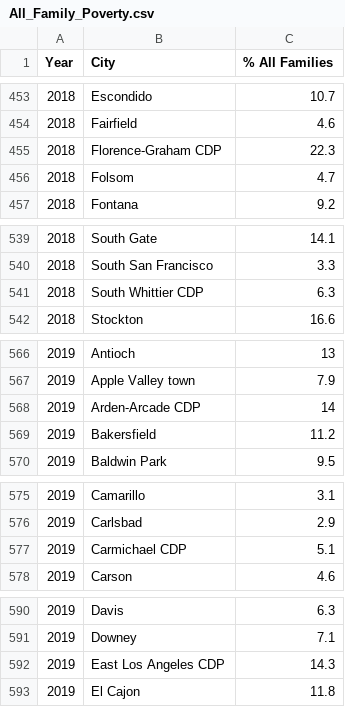
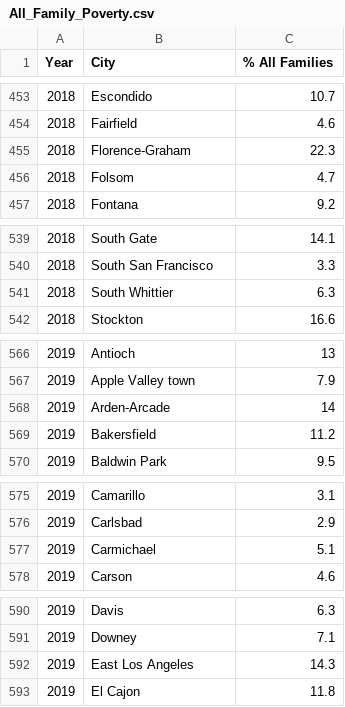
Before and after one commit to eshih22/crime_rate_prediction, a CSV file: Poverty_Resources/All_Family_Poverty.csv, drawn as a sheet; only a part is shown, gaps mark what is left out; the diff covers the shown part only.

```diff
--- a/Poverty_Resources/All_Family_Poverty.csv
+++ b/Poverty_Resources/All_Family_Poverty.csv
@@ -454,3 +454,3 @@ Year,City,% All Families
 2018,Fairfield ,4.6
-2018,Florence-Graham CDP,22.3
+2018,Florence-Graham  ,22.3
 2018,Folsom ,4.7
@@ -540,3 +540,3 @@ Year,City,% All Families
 2018,South San Francisco ,3.3
-2018,South Whittier CDP,6.3
+2018,South Whittier  ,6.3
 2018,Stockton ,16.6
@@ -567,3 +567,3 @@ Year,City,% All Families
 2019,Apple Valley town,7.9
-2019,Arden-Arcade CDP,14
+2019,Arden-Arcade  ,14
 2019,Bakersfield ,11.2
@@ -576,3 +576,3 @@ Year,City,% All Families
 2019,Carlsbad ,2.9
-2019,Carmichael CDP,5.1
+2019,Carmichael  ,5.1
 2019,Carson ,4.6
@@ -591,3 +591,3 @@ Year,City,% All Families
 2019,Downey ,7.1
-2019,East Los Angeles CDP,14.3
+2019,East Los Angeles  ,14.3
 2019,El Cajon ,11.8
```
Also changed, not shown: 19 edited cells elsewhere in this file, Poverty_Resources/combined_clean.csv.
